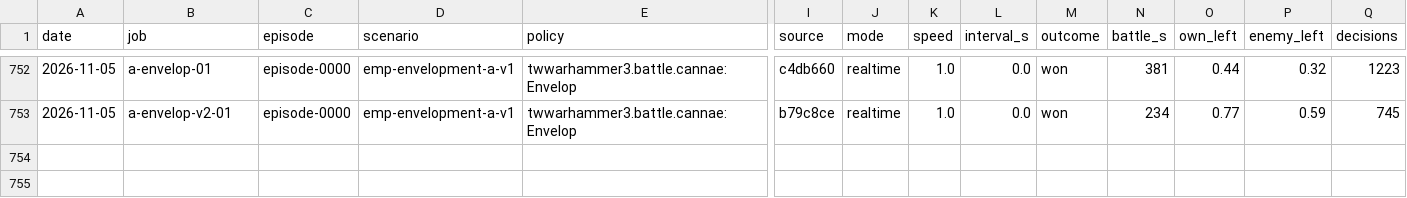
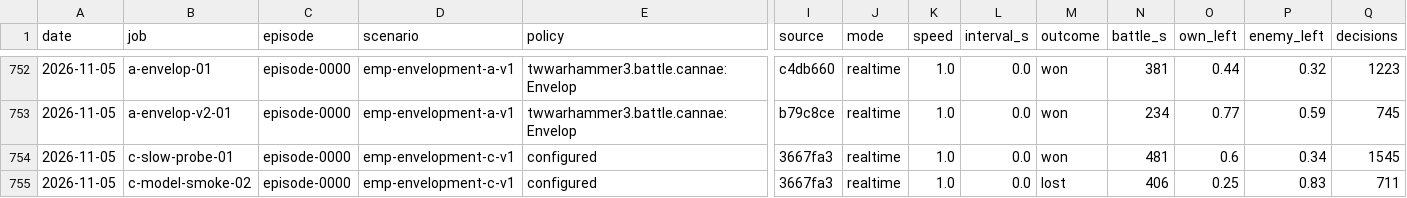
Before and after one commit to nivaldoh/slay_the_spire_ai, a CSV file: docs/twwarhammer3/results.csv, drawn as a sheet; only a part is shown, gaps mark what is left out; rows hold the shown columns only; the diff names each change by its address in the sheet, - before the commit and + after, or states it on an @@ line.

Commit message:
Add the harder Cannae construction screen
Owner selected four front enemy Greatswords. Keep B2 reserve semantics and
other physical settings; freeze six disclosed construction attempts before play.
Record C slow-worker and model-interface outcomes and the approved $5 bound;
provider/ownership/accounting evidence does not establish strength.

Independent review: review/b-pressure/declaration-review.json and C live recounts.
Complete C model prompt/mail/effect audit remains pending.

revision  3667fa3 on cannae-build
tree      dirty: 8 changed, 0 untracked
result    PASSED: Ruff clean; 3056 passed, 70 skipped in 94.45s (0:01:34)
skipped   40 could not import 'torch'; 6 Set SPIRE_EVIDENCE_ROOT to verify original local ...; 4 needs the saved siege check evidence in runs/ (local only); 4 the recorded template jobs are absent; 3 Original traces are local artifacts; set ...; 3 Set SPIRE_EVIDENCE_ROOT to verify original inventory ...; 2 set GAMEAI_TEST_WINDOWS=1 on WSL to test actual Windows ...; 2 checkpoint-check-20261025c evidence absent; 1 Local original-engine evidence is not shipped in Git; 1 set GAMEAI_TEST_WINDOWS=1 on WSL to test file sharing ...; 1 local original-engine evidence absent; 1 needs the saved step-run evidence in runs/ (local only); 1 the stored synthetic v1 task set is absent; 1 set GAMEAI_TEST_WINDOWS=1 on WSL to test the runtime ...
log       runs/checks/20261105-071446-3667fa3-1810072.log

```diff
--- a/docs/twwarhammer3/results.csv
+++ b/docs/twwarhammer3/results.csv
+row 754: 2026-11-05 | c-slow-probe-01 | episode-0000 | emp-envelopment-c-v1 | configured | 3667fa3 | realtime | 1.0 | 0.0 | won | 481 | 0.6 | 0.34 | 1545
+row 755: 2026-11-05 | c-model-smoke-02 | episode-0000 | emp-envelopment-c-v1 | configured | 3667fa3 | realtime | 1.0 | 0.0 | lost | 406 | 0.25 | 0.83 | 711
```
Also changed, not shown: 7 other files.
